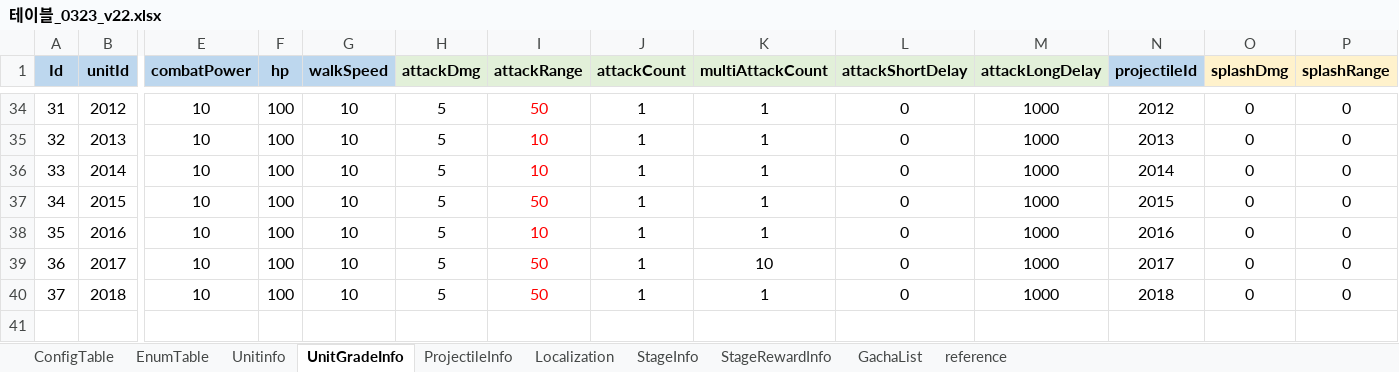
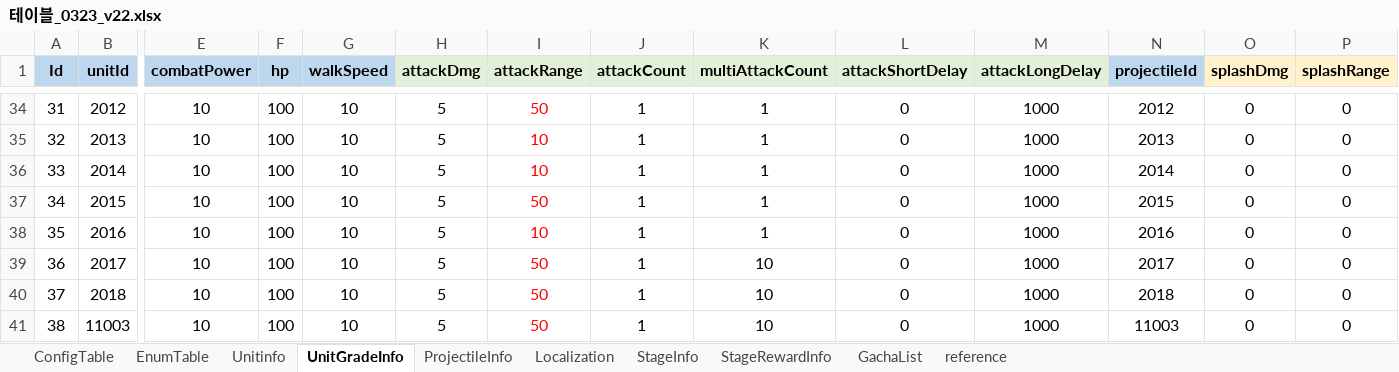
Before and after one commit to david0305mc/TowerDefense, an Excel workbook: ExcelToCSV/SrcFolder/테이블_0323_v22.xlsx, sheet UnitGradeInfo, drawn as a sheet; only a part is shown, gaps mark what is left out; values as stored, in another font and other column widths than the file's, no borders; conditional formats not drawn; rows hold the shown columns only; the diff names each change by its address in the sheet, - before the commit and + after, or states it on an @@ line.

```diff
--- a/ExcelToCSV/SrcFolder/테이블_0323_v22.xlsx (sheet UnitGradeInfo)
+++ b/ExcelToCSV/SrcFolder/테이블_0323_v22.xlsx (sheet UnitGradeInfo)
-K40 (multiAttackCount): 1
+K40 (multiAttackCount): 10
+row 41: 38 | 11003 | 10 | 100 | 10 | 5 | 50 | 1 | 10 | 0 | 1000 | 11003 | 0 | 0
```
Also changed, not shown: sheet Unitinfo, 2 other files.
